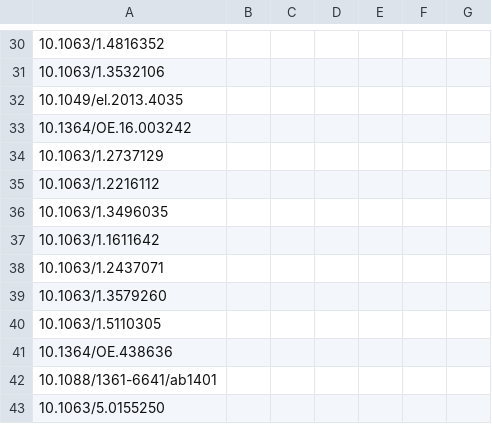
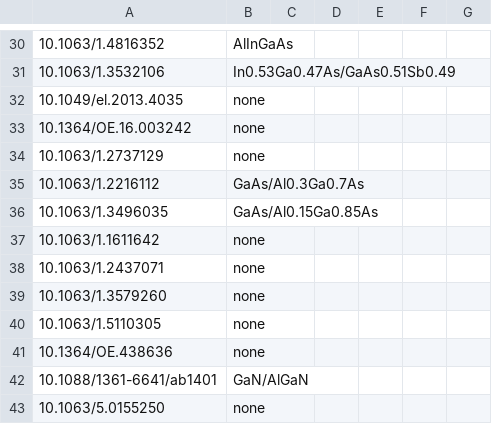
Before and after one commit to DeperiasKerre/qKG, a CSV file: Data/KG/QCL Properties Data/qcl_data.csv, drawn as a sheet; only a part is shown, gaps mark what is left out; the diff covers the shown part only.

```diff
--- a/Data/KG/QCL Properties Data/qcl_data.csv
+++ b/Data/KG/QCL Properties Data/qcl_data.csv
@@ -30,14 +30,14 @@
-10.1063/1.4816352,,,,,,
-10.1063/1.3532106,,,,,,
-10.1049/el.2013.4035,,,,,,
-10.1364/OE.16.003242,,,,,,
-10.1063/1.2737129,,,,,,
-10.1063/1.2216112,,,,,,
-10.1063/1.3496035,,,,,,
-10.1063/1.1611642,,,,,,
-10.1063/1.2437071,,,,,,
-10.1063/1.3579260,,,,,,
-10.1063/1.5110305,,,,,,
-10.1364/OE.438636,,,,,,
-10.1088/1361-6641/ab1401,,,,,,
-10.1063/5.0155250,,,,,,
+10.1063/1.4816352,AlInGaAs,,,,,
+10.1063/1.3532106,In0.53Ga0.47As/GaAs0.51Sb0.49,,,,,
+10.1049/el.2013.4035,none,,,,,
+10.1364/OE.16.003242,none,,,,,
+10.1063/1.2737129,none,,,,,
+10.1063/1.2216112,GaAs/Al0.3Ga0.7As,,,,,
+10.1063/1.3496035,GaAs/Al0.15Ga0.85As,,,,,
+10.1063/1.1611642,none,,,,,
+10.1063/1.2437071,none,,,,,
+10.1063/1.3579260,none,,,,,
+10.1063/1.5110305,none,,,,,
+10.1364/OE.438636,none,,,,,
+10.1088/1361-6641/ab1401,GaN/AlGaN,,,,,
+10.1063/5.0155250,none,,,,,
```
Also changed, not shown: 28 edited cells elsewhere in this file.
